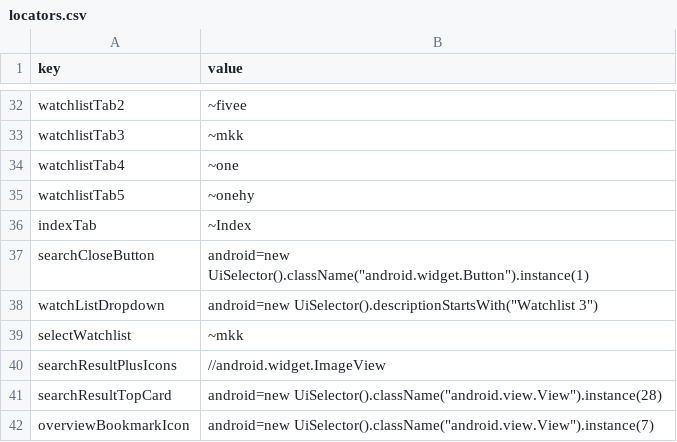
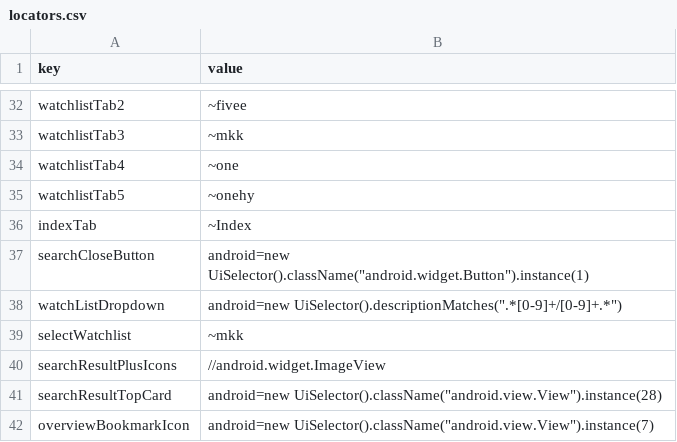
Before and after one commit to flatwork6/emerge, a CSV file: locators.csv, drawn as a sheet; only a part is shown, gaps mark what is left out.

```diff
--- a/locators.csv
+++ b/locators.csv
@@ -38,3 +38,3 @@ indexTab,"~Index"
 searchCloseButton,"android=new UiSelector().className(""android.widget.Button"").instance(1)"
-watchListDropdown,"android=new UiSelector().descriptionStartsWith(""Watchlist 3"")"
+watchListDropdown,"android=new UiSelector().descriptionMatches("".*[0-9]+/[0-9]+.*"")"
 selectWatchlist,"~mkk"
```
Also changed, not shown: 3 other files.
